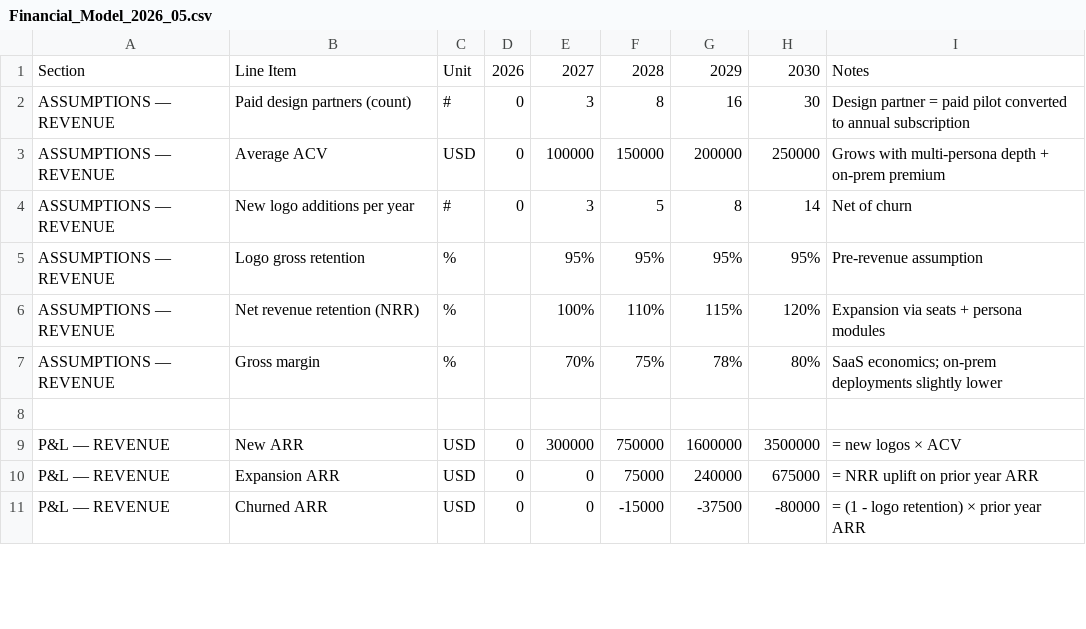
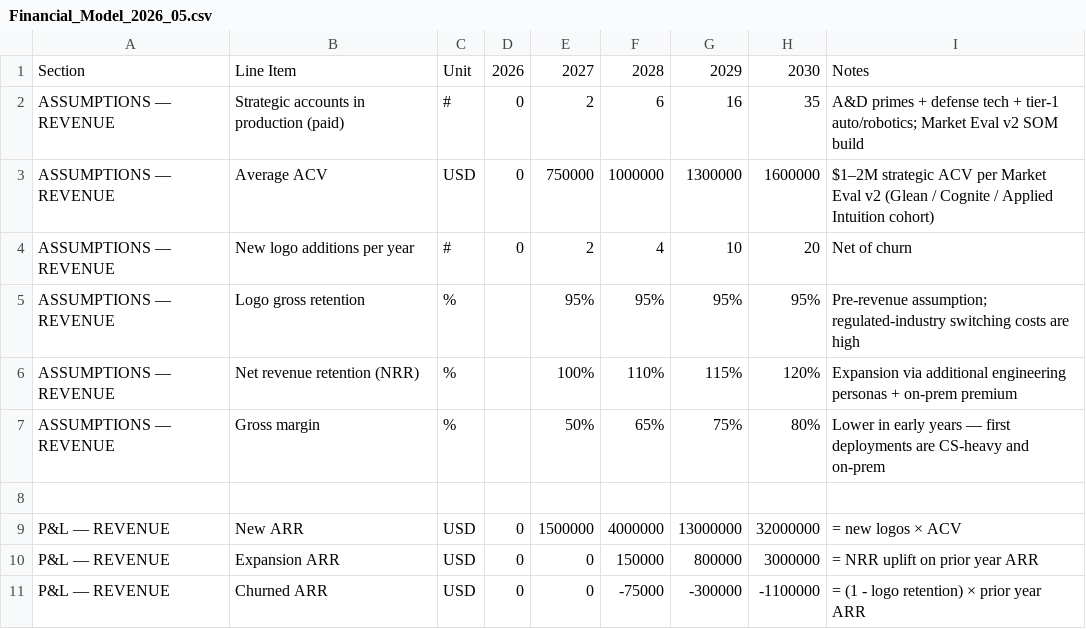
Before and after one commit to PilotSHC/luvian-investor-data-room, a CSV file: public/csv/Financial_Model_2026_05.csv, drawn as a sheet; only a part is shown; the diff covers the shown part only.

```diff
--- a/public/csv/Financial_Model_2026_05.csv
+++ b/public/csv/Financial_Model_2026_05.csv
@@ -1,11 +1,11 @@
 Section,Line Item,Unit,2026,2027,2028,2029,2030,Notes
-ASSUMPTIONS — REVENUE,Paid design partners (count),#,0,3,8,16,30,Design partner = paid pilot converted to annual subscription
-ASSUMPTIONS — REVENUE,Average ACV,USD,0,100000,150000,200000,250000,Grows with multi-persona depth + on-prem premium
-ASSUMPTIONS — REVENUE,New logo additions per year,#,0,3,5,8,14,Net of churn
-ASSUMPTIONS — REVENUE,Logo gross retention,%,,95%,95%,95%,95%,Pre-revenue assumption
-ASSUMPTIONS — REVENUE,Net revenue retention (NRR),%,,100%,110%,115%,120%,Expansion via seats + persona modules
-ASSUMPTIONS — REVENUE,Gross margin,%,,70%,75%,78%,80%,SaaS economics; on-prem deployments slightly lower
+ASSUMPTIONS — REVENUE,Strategic accounts in production (paid),#,0,2,6,16,35,A&D primes + defense tech + tier-1 auto/robotics; Market Eval v2 SOM build
+ASSUMPTIONS — REVENUE,Average ACV,USD,0,750000,1000000,1300000,1600000,$1–2M strategic ACV per Market Eval v2 (Glean / Cognite / Applied Intuition cohort)
+ASSUMPTIONS — REVENUE,New logo additions per year,#,0,2,4,10,20,Net of churn
+ASSUMPTIONS — REVENUE,Logo gross retention,%,,95%,95%,95%,95%,Pre-revenue assumption; regulated-industry switching costs are high
+ASSUMPTIONS — REVENUE,Net revenue retention (NRR),%,,100%,110%,115%,120%,Expansion via additional engineering personas + on-prem premium
+ASSUMPTIONS — REVENUE,Gross margin,%,,50%,65%,75%,80%,Lower in early years — first deployments are CS-heavy and on-prem
 ,,,,,,,,
-P&L — REVENUE,New ARR,USD,0,300000,750000,1600000,3500000,= new logos × ACV
-P&L — REVENUE,Expansion ARR,USD,0,0,75000,240000,675000,= NRR uplift on prior year ARR
-P&L — REVENUE,Churned ARR,USD,0,0,-15000,-37500,-80000,= (1 - logo retention) × prior year ARR
+P&L — REVENUE,New ARR,USD,0,1500000,4000000,13000000,32000000,= new logos × ACV
+P&L — REVENUE,Expansion ARR,USD,0,0,150000,800000,3000000,= NRR uplift on prior year ARR
+P&L — REVENUE,Churned ARR,USD,0,0,-75000,-300000,-1100000,= (1 - logo retention) × prior year ARR
```
Also changed, not shown: 4 added rows and 101 edited cells elsewhere in this file, 3 other files.
